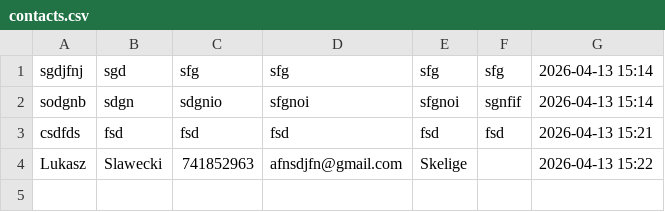
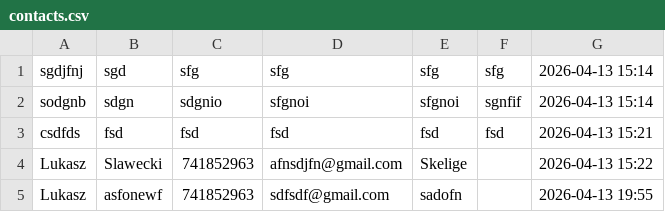
Before and after one commit to mateateatea/contact-manager, a CSV file: src/contacts.csv, drawn as a sheet.

Commit message:
modified:   contact_manager 	modified:   src/contacts.csv 	modified:   src/logic.c

```diff
--- a/src/contacts.csv
+++ b/src/contacts.csv
@@ -4 +4,2 @@ csdfds,fsd,fsd,fsd,fsd,fsd,2026-04-13 15:21
 Lukasz,Slawecki,741852963,afnsdjfn@gmail.com,Skelige,,2026-04-13 15:22
+Lukasz,asfonewf,741852963,sdfsdf@gmail.com,sadofn,,2026-04-13 19:55
```
Also changed, not shown: 2 other files.
